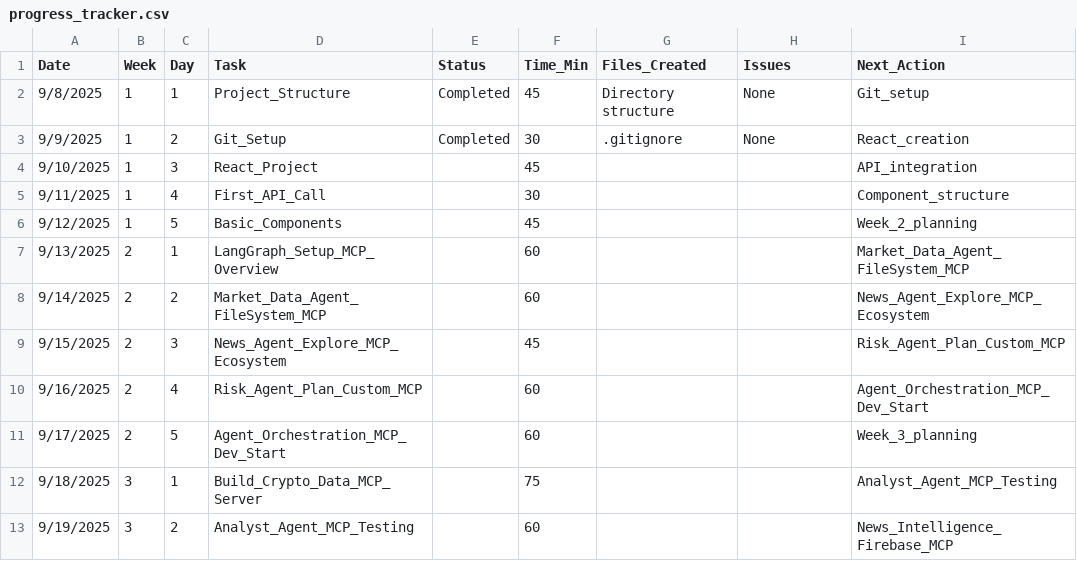
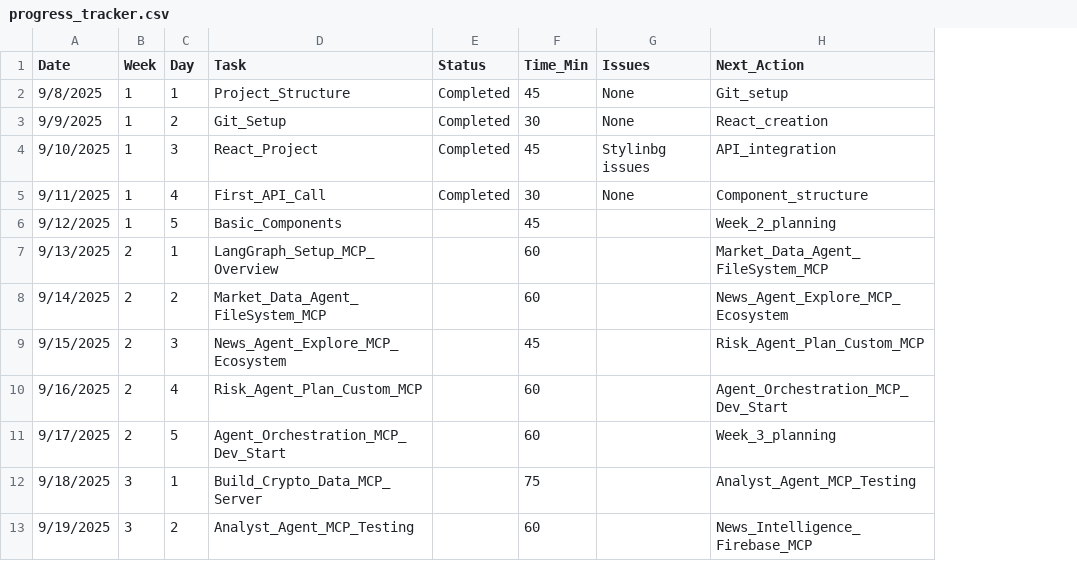
Before and after one commit to vadsam/defi-briefing-agent, a CSV file: progress_tracker.csv, drawn as a sheet; only a part is shown; removed rows and columns are numbered as before the commit, all else as after; the diff names each change by its address in the sheet, - before the commit and + after, or states it on an @@ line.

Commit message:
Complete crypto dashboard with live price data
- React app with Vite setup
- Live CoinGecko API integration
- 5 coins: BTC, ETH, SOL, SUI, XRP
- Modern dark theme with glassmorphism
- 24h price change indicators
- Custom favicon and page title

```diff
--- a/progress_tracker.csv
+++ b/progress_tracker.csv
-column G (Files_Created), rows 2-3: Directory structure | .gitignore
-E4:E5 (Status): (empty)
+E4:E5 (Status): Completed
-G4 (Issues): (empty)
+G4 (Issues): Stylinbg issues
-G5 (Issues): (empty)
+G5 (Issues): None
```
Also changed, not shown: 21 other files.
